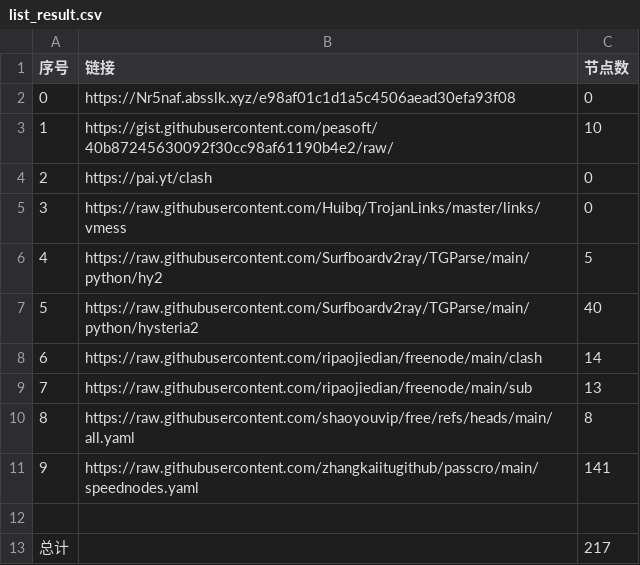
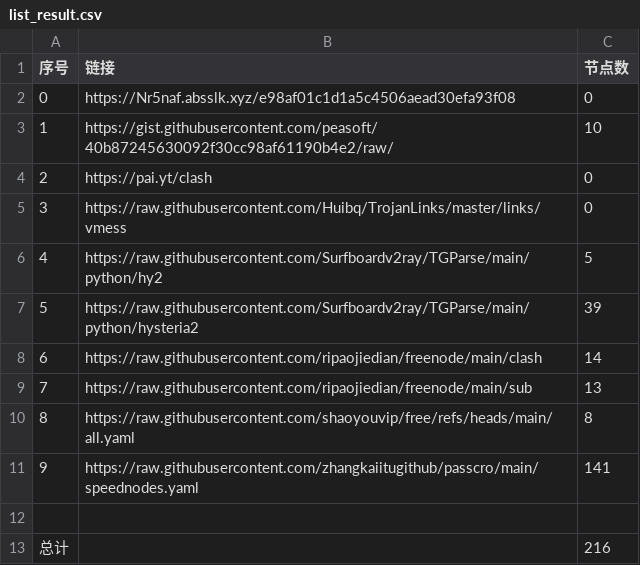
Before and after one commit to yangqh102/NoMoreWalls, a CSV file: list_result.csv, drawn as a sheet.

```diff
--- a/list_result.csv
+++ b/list_result.csv
@@ -6,3 +6,3 @@
 4,https://raw.githubusercontent.com/Surfboardv2ray/TGParse/main/python/hy2,5
-5,https://raw.githubusercontent.com/Surfboardv2ray/TGParse/main/python/hysteria2,40
+5,https://raw.githubusercontent.com/Surfboardv2ray/TGParse/main/python/hysteria2,39
 6,https://raw.githubusercontent.com/ripaojiedian/freenode/main/clash,14
@@ -12,2 +12,2 @@
 
-总计,,217
+总计,,216
```
Also changed, not shown: 9 other files.
